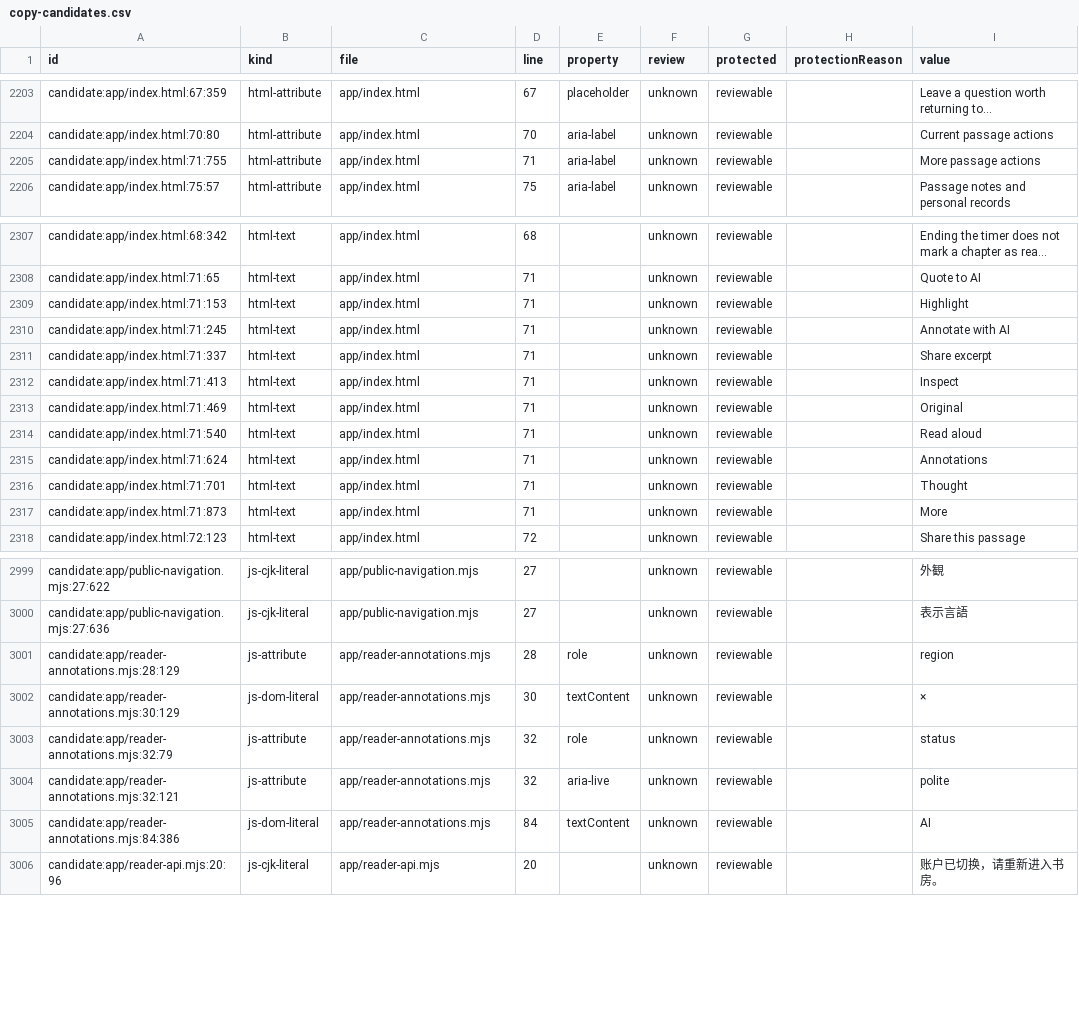
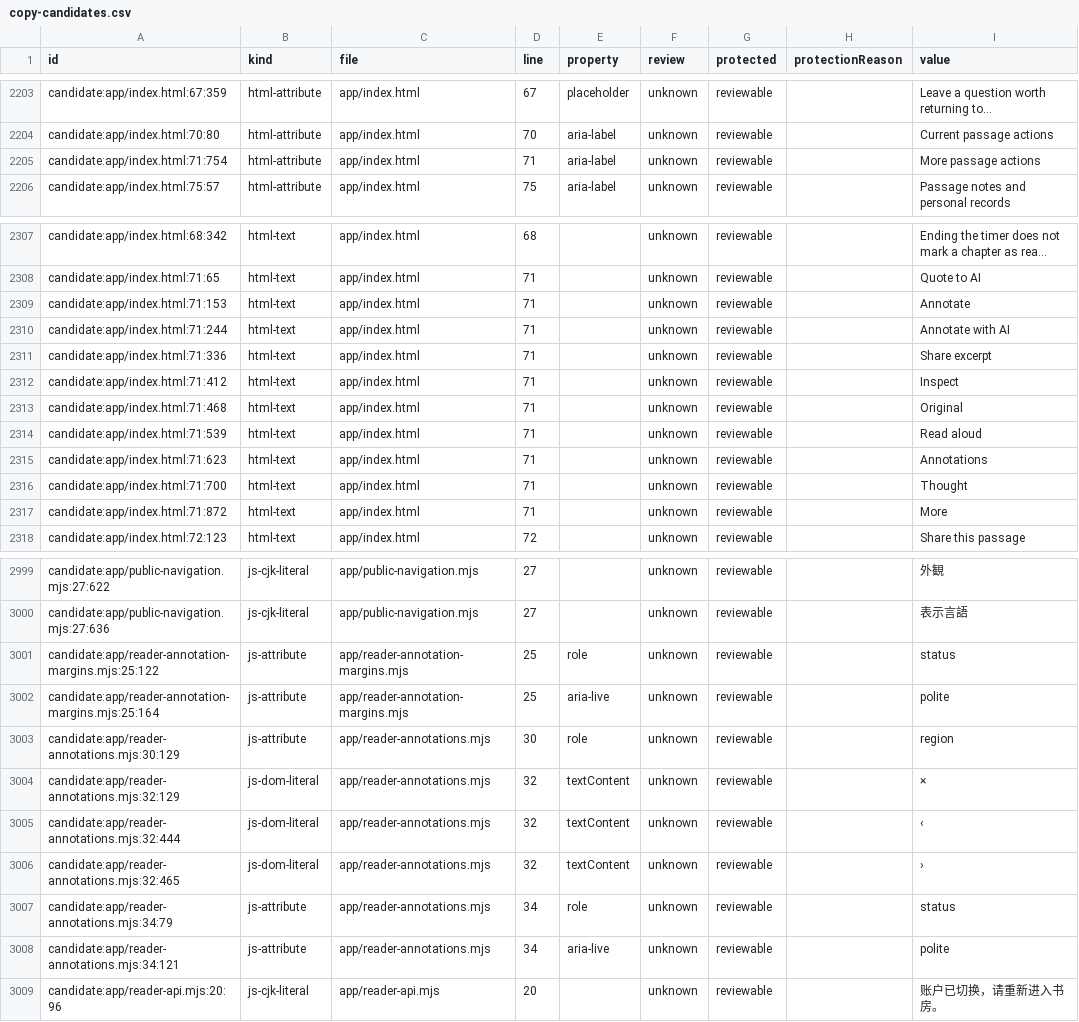
Before and after one commit to getyak/leafhour, a CSV file: docs/copy/copy-candidates.csv, drawn as a sheet; only a part is shown, gaps mark what is left out; long unchanged cells end in …; removed rows and columns are numbered as before the commit, all else as after; the diff names each change by its address in the sheet, - before the commit and + after, or states it on an @@ line.

```diff
--- a/docs/copy/copy-candidates.csv
+++ b/docs/copy/copy-candidates.csv
-A2205 (id): candidate:app/index.html:71:755
+A2205 (id): candidate:app/index.html:71:754
-I2309 (value): Highlight
+I2309 (value): Annotate
-A2310 (id): candidate:app/index.html:71:245
+A2310 (id): candidate:app/index.html:71:244
-A2311 (id): candidate:app/index.html:71:337
+A2311 (id): candidate:app/index.html:71:336
-A2312 (id): candidate:app/index.html:71:413
+A2312 (id): candidate:app/index.html:71:412
-A2313 (id): candidate:app/index.html:71:469
+A2313 (id): candidate:app/index.html:71:468
-A2314 (id): candidate:app/index.html:71:540
+A2314 (id): candidate:app/index.html:71:539
-A2315 (id): candidate:app/index.html:71:624
+A2315 (id): candidate:app/index.html:71:623
-A2316 (id): candidate:app/index.html:71:701
+A2316 (id): candidate:app/index.html:71:700
-A2317 (id): candidate:app/index.html:71:873
+A2317 (id): candidate:app/index.html:71:872
-A3001 (id): candidate:app/reader-annotations.mjs:28:129
+A3001 (id): candidate:app/reader-annotation-margins.mjs:25:122
-C3001 (file): app/reader-annotations.mjs
+C3001 (file): app/reader-annotation-margins.mjs
-D3001 (line): 28
+D3001 (line): 25
-I3001 (value): region
+I3001 (value): status
+row 3002: candidate:app/reader-annotation-margins.mjs:25:164 | js-attribute | app/reader-annotation-margins.mjs | 25 | aria-live | unknown | reviewable |  | polite
-B3003 (kind): js-dom-literal
+B3003 (kind): js-attribute
-E3003 (property): textContent
+E3003 (property): role
-I3003 (value): ×
+I3003 (value): region
+row 3004: candidate:app/reader-annotations.mjs:32:129 | js-dom-literal | app/reader-annotations.mjs | 32 | textContent | unknown | reviewable |  | ×
+row 3005: candidate:app/reader-annotations.mjs:32:444 | js-dom-literal | app/reader-annotations.mjs | 32 | textContent | unknown | reviewable |  | ‹
+row 3006: candidate:app/reader-annotations.mjs:32:465 | js-dom-literal | app/reader-annotations.mjs | 32 | textContent | unknown | reviewable |  | ›
-A3007 (id): candidate:app/reader-annotations.mjs:32:79
+A3007 (id): candidate:app/reader-annotations.mjs:34:79
-D3007:D3008 (line): 32
+D3007:D3008 (line): 34
-A3008 (id): candidate:app/reader-annotations.mjs:32:121
+A3008 (id): candidate:app/reader-annotations.mjs:34:121
-row 3005: candidate:app/reader-annotations.mjs:84:386 | js-dom-literal | app/reader-annotations.mjs | 84 | textContent | unknown | reviewable |  | AI
```
Also changed, not shown: docs/copy/copy-inventory.csv, 19 other files.
